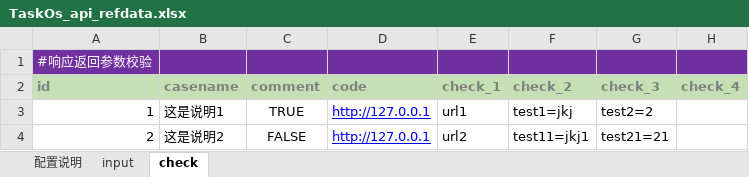
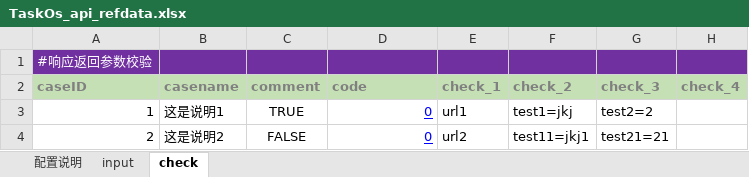
Before and after one commit to odinfor/odin_y_yz, an Excel workbook: odin_test_py/refdata/TaskOs_api_refdata.xlsx, sheet check, drawn as a sheet; only a part is shown; values as stored, in another font and other column widths than the file's, no borders; the diff names each change by its address in the sheet, - before the commit and + after, or states it on an @@ line.

```diff
--- a/odin_test_py/refdata/TaskOs_api_refdata.xlsx (sheet check)
+++ b/odin_test_py/refdata/TaskOs_api_refdata.xlsx (sheet check)
-A2: id
+A2: caseID
-D3:D4 (code): http://127.0.0.1
+D3:D4 (code): 0
```
Also changed, not shown: sheet input, 2 other files.
